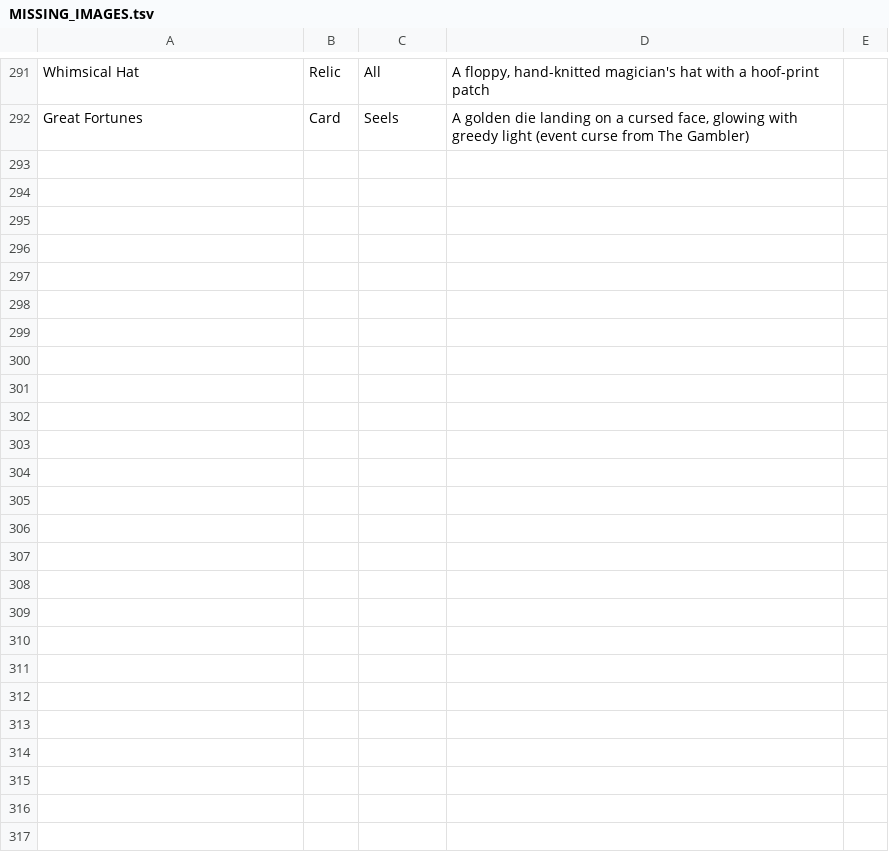
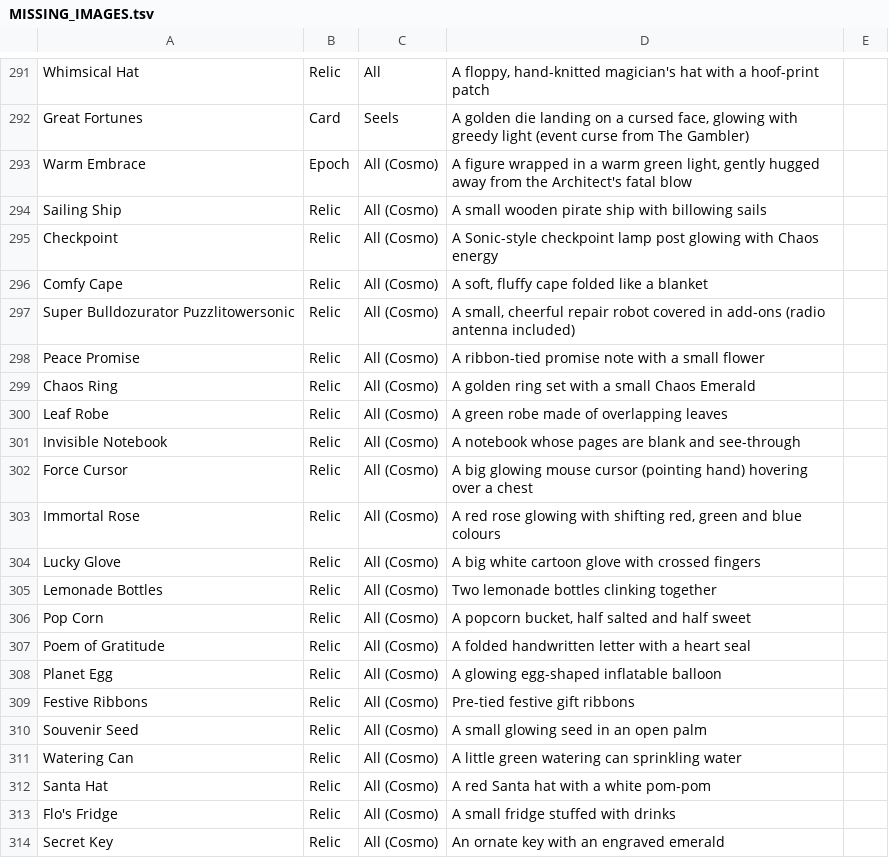
Before and after one commit to LeCitronVert/sts2-std-shion, a TSV file: MISSING_IMAGES.tsv, drawn as a sheet; only a part is shown, gaps mark what is left out.

Commit message:
Add Cosmo ancient

```diff
--- a/MISSING_IMAGES.tsv
+++ b/MISSING_IMAGES.tsv
@@ -292 +292,23 @@ Whimsical Hat	Relic	All	A floppy, hand-knitted magician's hat with a hoof-print
 Great Fortunes	Card	Seels	A golden die landing on a cursed face, glowing with greedy light (event curse from The Gambler)	
+Warm Embrace	Epoch	All (Cosmo)	A figure wrapped in a warm green light, gently hugged away from the Architect's fatal blow	
+Sailing Ship	Relic	All (Cosmo)	A small wooden pirate ship with billowing sails	
+Checkpoint	Relic	All (Cosmo)	A Sonic-style checkpoint lamp post glowing with Chaos energy	
+Comfy Cape	Relic	All (Cosmo)	A soft, fluffy cape folded like a blanket	
+Super Bulldozurator Puzzlitowersonic	Relic	All (Cosmo)	A small, cheerful repair robot covered in add-ons (radio antenna included)	
+Peace Promise	Relic	All (Cosmo)	A ribbon-tied promise note with a small flower	
+Chaos Ring	Relic	All (Cosmo)	A golden ring set with a small Chaos Emerald	
+Leaf Robe	Relic	All (Cosmo)	A green robe made of overlapping leaves	
+Invisible Notebook	Relic	All (Cosmo)	A notebook whose pages are blank and see-through	
+Force Cursor	Relic	All (Cosmo)	A big glowing mouse cursor (pointing hand) hovering over a chest	
+Immortal Rose	Relic	All (Cosmo)	A red rose glowing with shifting red, green and blue colours	
+Lucky Glove	Relic	All (Cosmo)	A big white cartoon glove with crossed fingers	
+Lemonade Bottles	Relic	All (Cosmo)	Two lemonade bottles clinking together	
+Pop Corn	Relic	All (Cosmo)	A popcorn bucket, half salted and half sweet	
+Poem of Gratitude	Relic	All (Cosmo)	A folded handwritten letter with a heart seal	
+Planet Egg	Relic	All (Cosmo)	A glowing egg-shaped inflatable balloon	
+Festive Ribbons	Relic	All (Cosmo)	Pre-tied festive gift ribbons	
+Souvenir Seed	Relic	All (Cosmo)	A small glowing seed in an open palm	
+Watering Can	Relic	All (Cosmo)	A little green watering can sprinkling water	
+Santa Hat	Relic	All (Cosmo)	A red Santa hat with a white pom-pom	
+Flo's Fridge	Relic	All (Cosmo)	A small fridge stuffed with drinks	
+Secret Key	Relic	All (Cosmo)	An ornate key with an engraved emerald	
```
Also changed, not shown: 48 other files.
